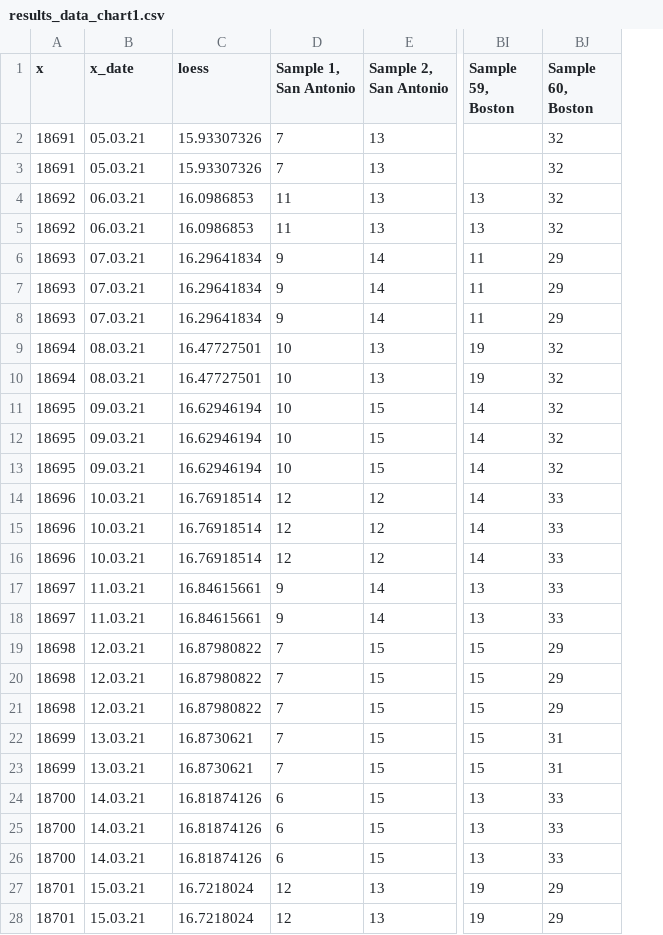
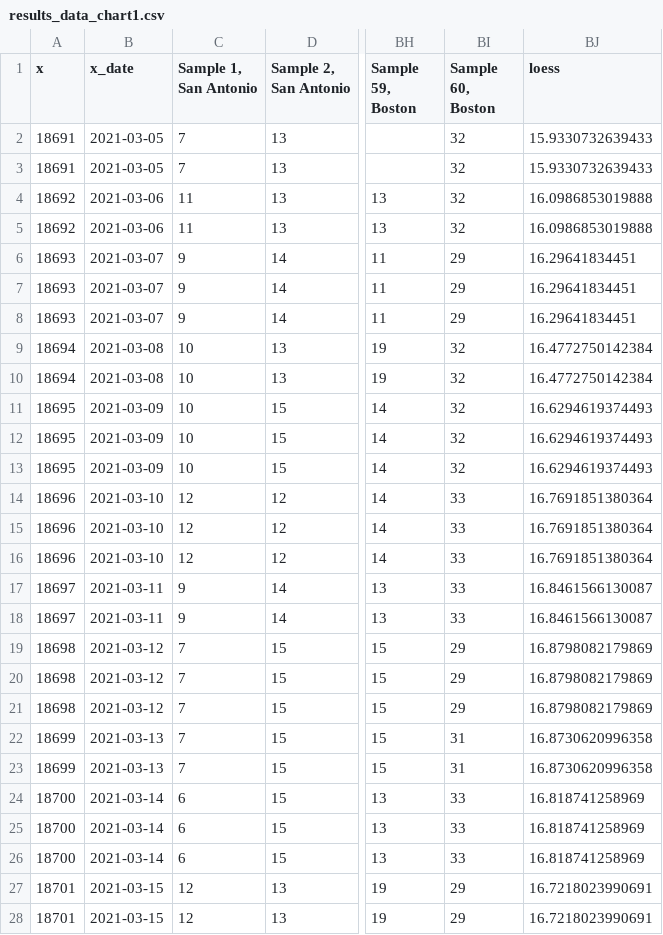
Before and after one commit to rankingsio/2021-ctr-study, a CSV file: proc_data/results_data_chart1.csv, drawn as a sheet; only a part is shown, gaps mark what is left out; removed rows and columns are numbered as before the commit, all else as after; the diff covers the shown part only; the diff names each change by its address in the sheet, - before the commit and + after, or states it on an @@ line.

```diff
--- a/proc_data/results_data_chart1.csv
+++ b/proc_data/results_data_chart1.csv
-column C (loess), rows 2-28: 15.93307326 | 15.93307326 | 16.0986853 | 16.0986853 | 16.29641834 | 16.29641834 | 16.29641834 | 16.47727501 | 16.47727501 | 16.62946194 | 16.62946194 | 16.62946194 | 16.76918514 | 16.76918514 | 16.76918514 | 16.84615661 | 16.84615661 | 16.87980822 | 16.87980822 | 16.87980822 | 16.8730621 | 16.8730621 | 16.81874126 | 16.81874126 | 16.81874126 | 16.7218024 | 16.7218024
+column BJ (loess), rows 2-28: 15.9330732639433 | 15.9330732639433 | 16.0986853019888 | 16.0986853019888 | 16.29641834451 | 16.29641834451 | 16.29641834451 | 16.4772750142384 | 16.4772750142384 | 16.6294619374493 | 16.6294619374493 | 16.6294619374493 | 16.7691851380364 | 16.7691851380364 | 16.7691851380364 | 16.8461566130087 | 16.8461566130087 | 16.8798082179869 | 16.8798082179869 | 16.8798082179869 | 16.8730620996358 | 16.8730620996358 | 16.818741258969 | 16.818741258969 | 16.818741258969 | 16.7218023990691 | 16.7218023990691
-B2:B3 (x_date): 05.03.21
+B2:B3 (x_date): 2021-03-05
-B4:B5 (x_date): 06.03.21
+B4:B5 (x_date): 2021-03-06
-B6:B8 (x_date): 07.03.21
+B6:B8 (x_date): 2021-03-07
-B9:B10 (x_date): 08.03.21
+B9:B10 (x_date): 2021-03-08
-B11:B13 (x_date): 09.03.21
+B11:B13 (x_date): 2021-03-09
-B14:B16 (x_date): 10.03.21
+B14:B16 (x_date): 2021-03-10
-B17:B18 (x_date): 11.03.21
+B17:B18 (x_date): 2021-03-11
-B19:B21 (x_date): 12.03.21
+B19:B21 (x_date): 2021-03-12
-B22:B23 (x_date): 13.03.21
+B22:B23 (x_date): 2021-03-13
-B24:B26 (x_date): 14.03.21
+B24:B26 (x_date): 2021-03-14
-B27:B28 (x_date): 15.03.21
+B27:B28 (x_date): 2021-03-15
```
Also changed, not shown: 53 edited cells elsewhere in this file, proc_data/Study_plan.csv, 7 other files.
